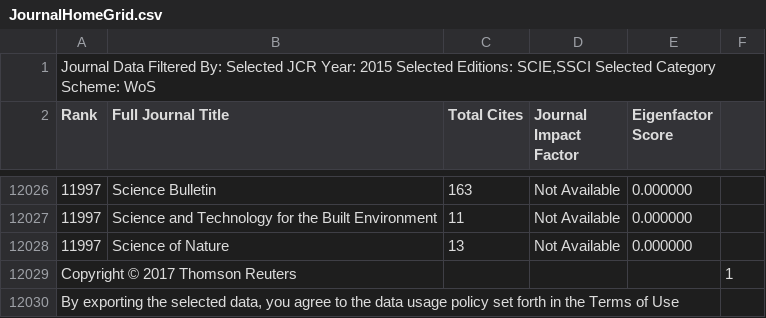
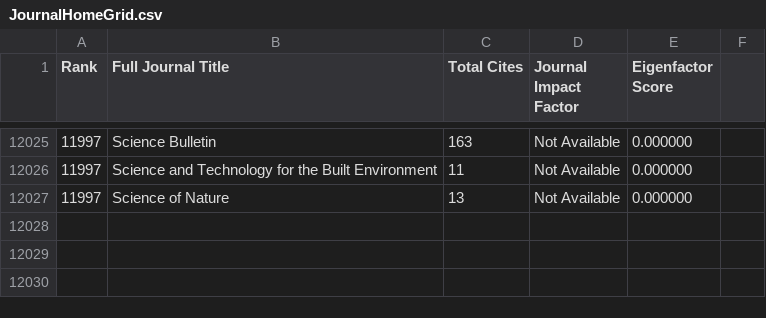
Before and after one commit to jzsh2000/author-network, a CSV file: publication/JournalHomeGrid.csv, drawn as a sheet; only a part is shown, gaps mark what is left out.

Commit message:
Clean csv file

```diff
--- a/publication/JournalHomeGrid.csv
+++ b/publication/JournalHomeGrid.csv
@@ -1,2 +1 @@
-"Journal Data Filtered By:  Selected JCR Year: 2015 Selected Editions: SCIE,SSCI Selected Category Scheme: WoS",,,,,
 Rank,Full Journal Title,Total Cites,Journal Impact Factor,Eigenfactor Score,
@@ -12028,3 +12027 @@ Rank,Full Journal Title,Total Cites,Journal Impact Factor,Eigenfactor Score,
 11997,Science of Nature,13,Not Available,0.000000,
-Copyright © 2017 Thomson Reuters,,,,, 1
-"By exporting the selected data, you agree to the data usage policy set forth in the Terms of Use",,,,,
```
